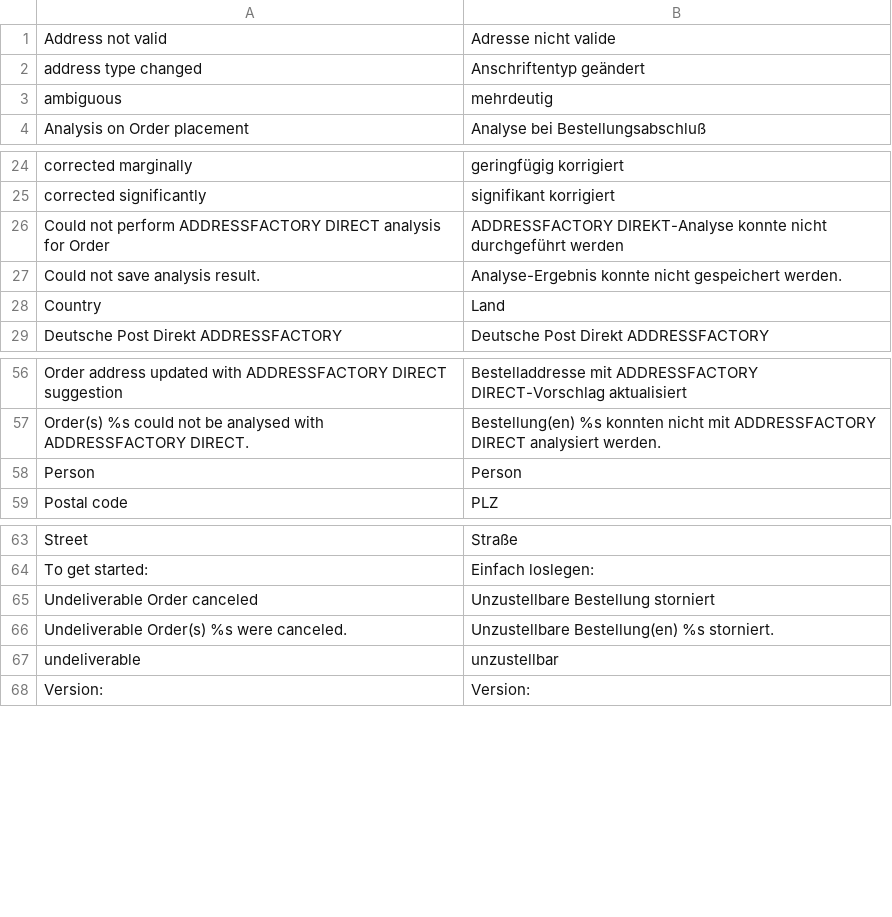
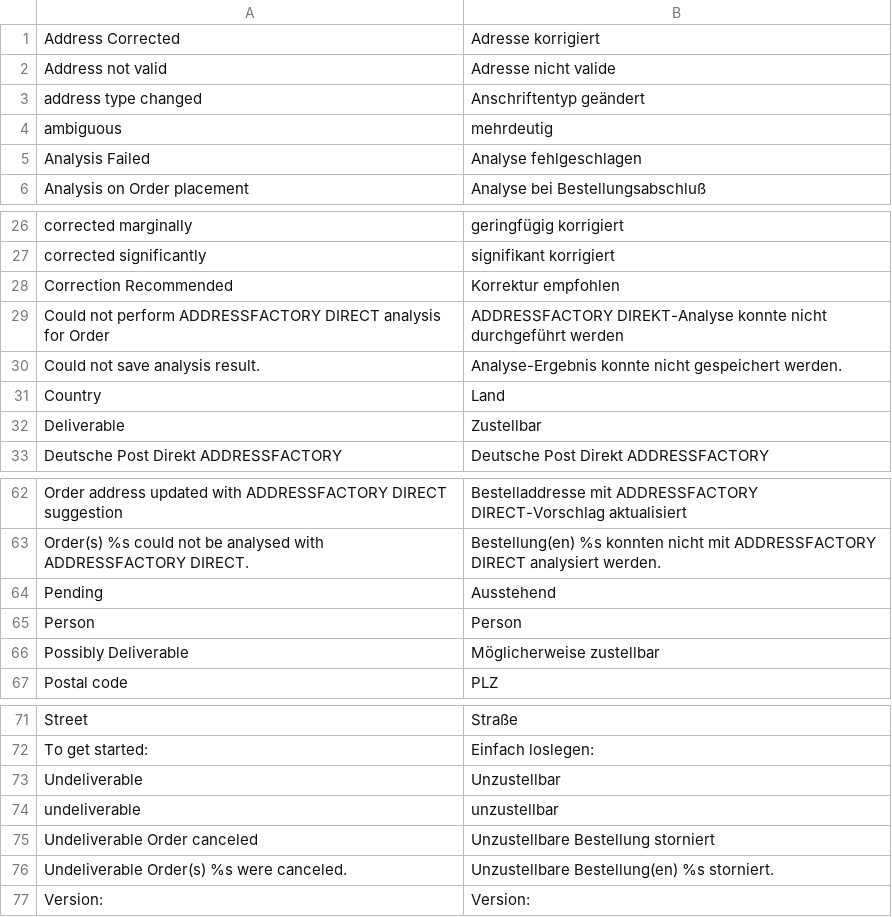
Before and after one commit to netresearch/deutschepost-module-addressfactory-m1, a CSV file: src/app/locale/de_DE/Postdirekt_Addressfactory.csv, drawn as a sheet; only a part is shown, gaps mark what is left out; the diff covers the shown part only.

Commit message:
PDAF-15: display analysis result in order grid

```diff
--- a/src/app/locale/de_DE/Postdirekt_Addressfactory.csv
+++ b/src/app/locale/de_DE/Postdirekt_Addressfactory.csv
@@ -1 +1,2 @@
+"Address Corrected","Adresse korrigiert"
 "Address not valid","Adresse nicht valide"
@@ -3,2 +4,3 @@
 "ambiguous","mehrdeutig"
+"Analysis Failed","Analyse fehlgeschlagen"
 "Analysis on Order placement","Analyse bei Bestellungsabschluß"
@@ -25,2 +27,3 @@
 "corrected significantly","signifikant korrigiert"
+"Correction Recommended","Korrektur empfohlen"
 "Could not perform ADDRESSFACTORY DIRECT analysis for Order","ADDRESSFACTORY DIREKT-Analyse konnte nicht durchgeführt werden"
@@ -28,2 +31,3 @@
 "Country","Land"
+"Deliverable","Zustellbar"
 "Deutsche Post Direkt ADDRESSFACTORY","Deutsche Post Direkt ADDRESSFACTORY"
@@ -57,3 +63,5 @@
 "Order(s) %s could not be analysed with ADDRESSFACTORY DIRECT.","Bestellung(en) %s konnten nicht mit ADDRESSFACTORY DIRECT analysiert werden."
+"Pending","Ausstehend"
 "Person","Person"
+"Possibly Deliverable","Möglicherweise zustellbar"
 "Postal code","PLZ"
@@ -64,5 +72,6 @@
 "To get started:","Einfach loslegen:"
+"Undeliverable","Unzustellbar"
+"undeliverable","unzustellbar"
 "Undeliverable Order canceled","Unzustellbare Bestellung storniert"
 "Undeliverable Order(s) %s were canceled.","Unzustellbare Bestellung(en) %s storniert."
-"undeliverable","unzustellbar"
 "Version:","Version:"
```
Also changed, not shown: 2 added rows elsewhere in this file, src/app/locale/en_US/Postdirekt_Addressfactory.csv, 8 other files.
